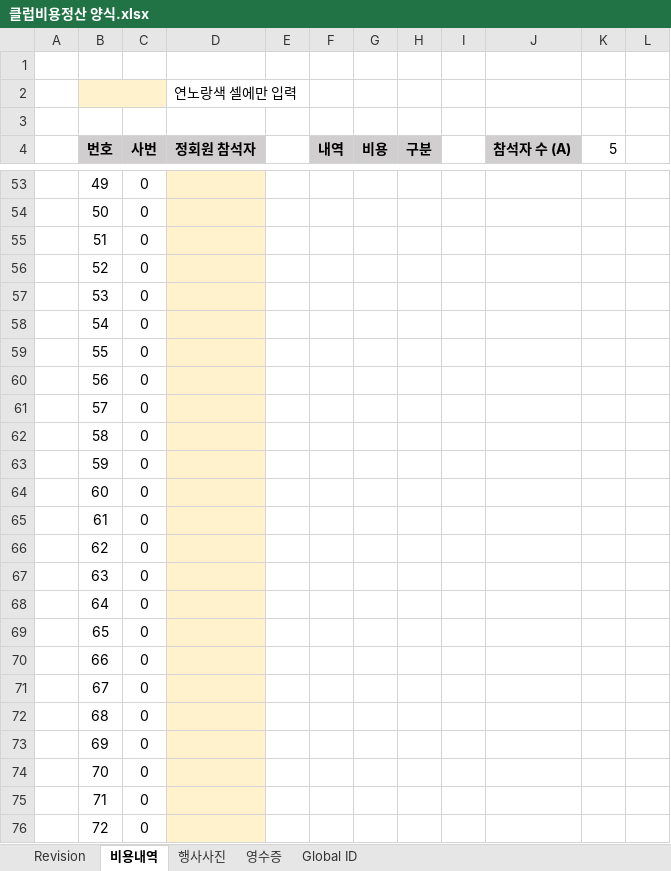
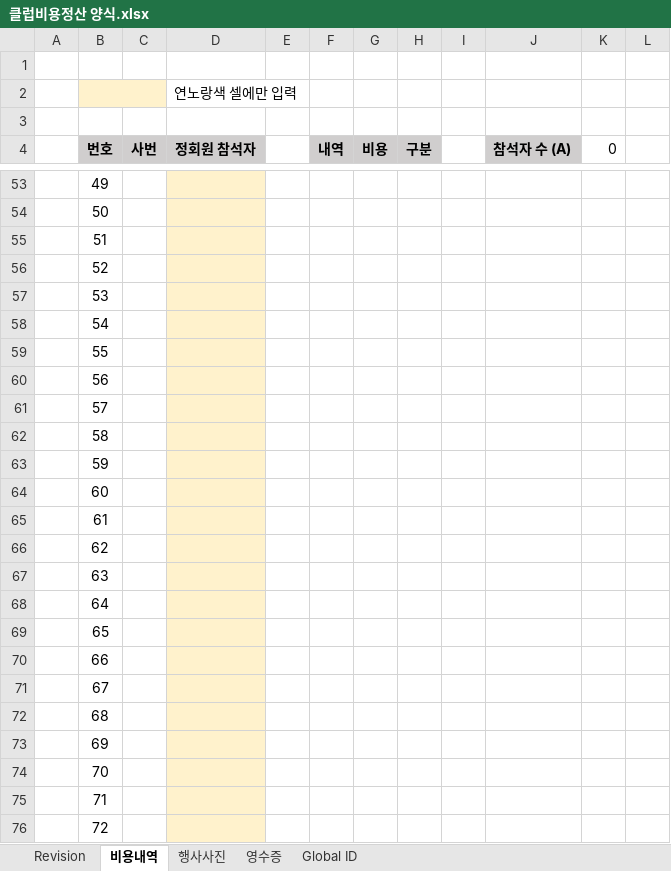
Before and after one commit to gochujangs33-dot/Club-expence, an Excel workbook: assets/클럽비용정산 양식.xlsx, sheet 비용내역, drawn as a sheet; only a part is shown, gaps mark what is left out; values as stored, in another font and other column widths than the file's, no borders; conditional formats not drawn; the diff covers the shown part only; the diff names each change by its address in the sheet, - before the commit and + after, or states it on an @@ line.

```diff
--- a/assets/클럽비용정산 양식.xlsx (sheet 비용내역)
+++ b/assets/클럽비용정산 양식.xlsx (sheet 비용내역)
-K4: 5
+K4: 0
-C53:C76 (사번): 0
+C53:C76 (사번): (empty)
```
Also changed, not shown: 120 edited cells elsewhere in this sheet, 6 other files.
